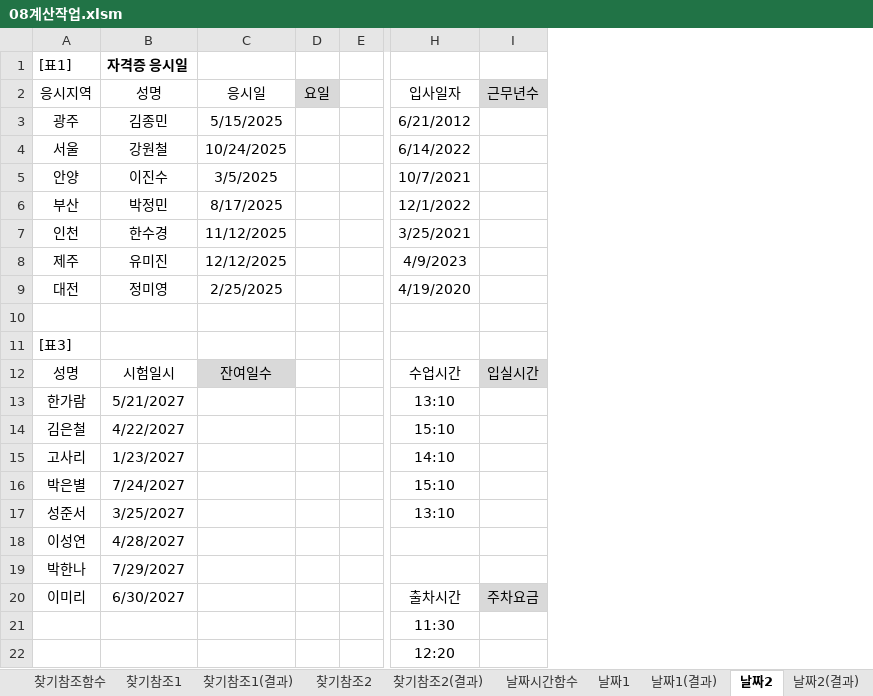
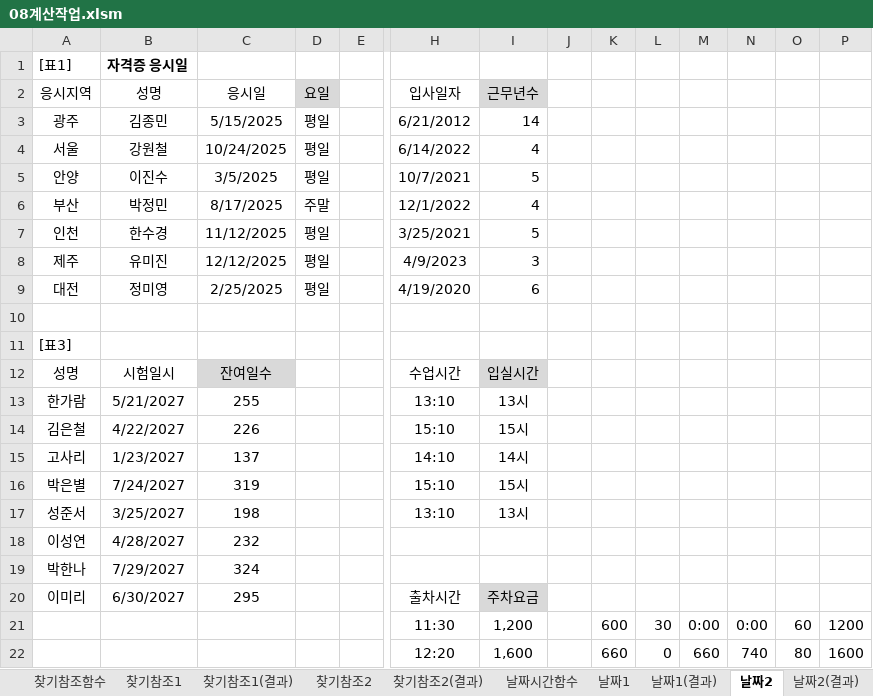
Before and after one commit to jx007s/AGI_EXCEL_2026_09, an Excel workbook: 기본서/26컴활2급/이론/08계산작업.xlsm, sheet 날짜2, drawn as a sheet; only a part is shown, gaps mark what is left out; values as stored, in another font and other column widths than the file's, no borders; the diff covers the shown part only; the diff names each change by its address in the sheet, - before the commit and + after, or states it on an @@ line.

```diff
--- a/기본서/26컴활2급/이론/08계산작업.xlsm (sheet 날짜2)
+++ b/기본서/26컴활2급/이론/08계산작업.xlsm (sheet 날짜2)
+column J, empty
+column K, rows 21-22: 600 | 660
+column L, rows 21-22: 30 | 0
+column M, rows 21-22: 0:00 | 660
+column N, rows 21-22: 0:00 | 740
+column O, rows 21-22: 60 | 80
+column P, rows 21-22: 1200 | 1600
-D3:D5 (요일): (empty)
+D3:D5 (요일): 평일
-I3 (근무년수): (empty)
+I3 (근무년수): 14
-I4 (근무년수): (empty)
+I4 (근무년수): 4
-I5 (근무년수): (empty)
+I5 (근무년수): 5
-D6 (요일): (empty)
+D6 (요일): 주말
-I6 (근무년수): (empty)
+I6 (근무년수): 4
-D7:D9 (요일): (empty)
+D7:D9 (요일): 평일
-I7 (근무년수): (empty)
+I7 (근무년수): 5
-I8 (근무년수): (empty)
+I8 (근무년수): 3
-I9 (근무년수): (empty)
+I9 (근무년수): 6
-C13 (응시일): (empty)
+C13 (응시일): 255
-I13 (근무년수): (empty)
+I13 (근무년수): 13시
-C14 (응시일): (empty)
+C14 (응시일): 226
-I14 (근무년수): (empty)
+I14 (근무년수): 15시
-C15 (응시일): (empty)
+C15 (응시일): 137
-I15 (근무년수): (empty)
+I15 (근무년수): 14시
-C16 (응시일): (empty)
+C16 (응시일): 319
-I16 (근무년수): (empty)
+I16 (근무년수): 15시
-C17 (응시일): (empty)
+C17 (응시일): 198
-I17 (근무년수): (empty)
+I17 (근무년수): 13시
-C18 (응시일): (empty)
+C18 (응시일): 232
-C19 (응시일): (empty)
+C19 (응시일): 324
-C20 (응시일): (empty)
+C20 (응시일): 295
-I21 (근무년수): (empty)
+I21 (근무년수): 1,200
-I22 (근무년수): (empty)
+I22 (근무년수): 1,600
```
Also changed, not shown: 4 edited cells elsewhere in this sheet, sheet 수학삼각함수, sheet 날짜1, sheet 날짜시간함수, sheet 데이터함수, sheet 수학삼각1, sheet 수학삼각1(결과), 1 more sheet, 기본서/26컴활2급/이론/09정렬.xlsm, 기본서/26컴활2급/이론/10부분합.xlsm, 3 other files.
